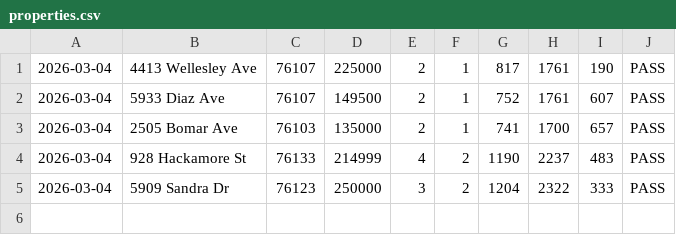
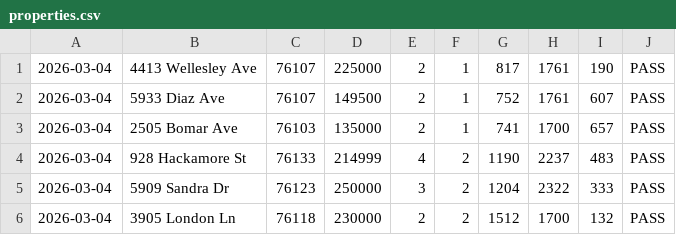
Before and after one commit to clawmango0/real-estate-scanner, a CSV file: data/properties.csv, drawn as a sheet; the diff names each change by its address in the sheet, - before the commit and + after, or states it on an @@ line.

Commit message:
Add 3905 London Ln - price cut property - Mar 4

```diff
--- a/data/properties.csv
+++ b/data/properties.csv
+row 6: 2026-03-04 | 3905 London Ln | 76118 | 230000 | 2 | 2 | 1512 | 1700 | 132 | PASS
```
